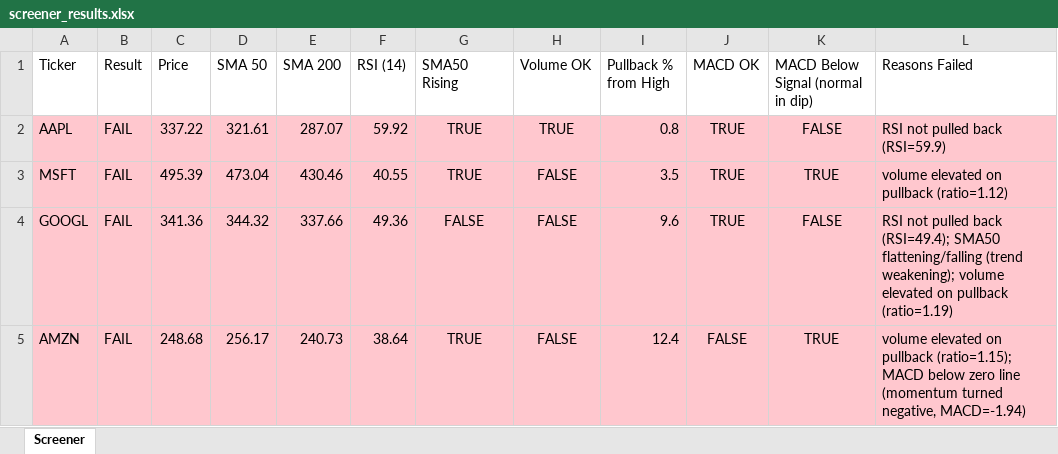
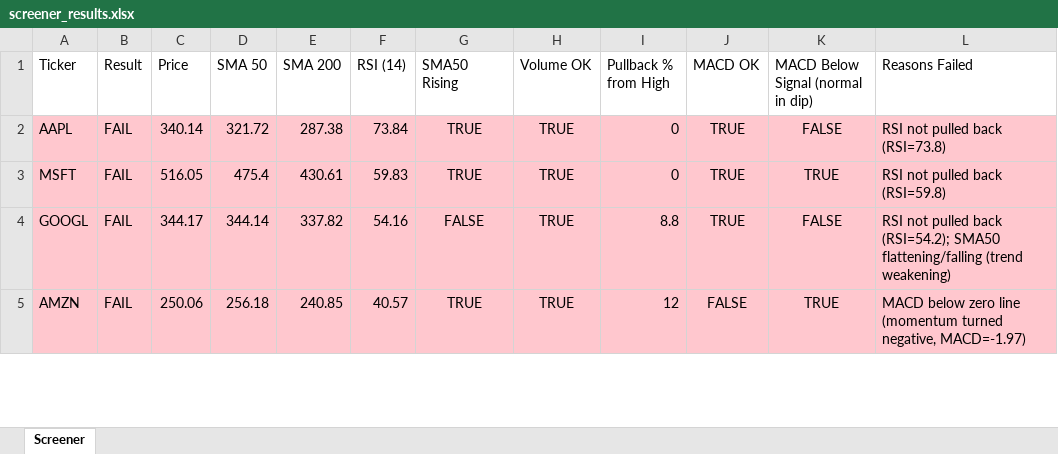
Before and after one commit to Spiky0315/Stock-screener, an Excel workbook: Output/screener_results.xlsx, sheet Screener, drawn as a sheet; only a part is shown; values as stored, in another font and other column widths than the file's, no borders; the diff covers the shown part only; the diff names each change by its address in the sheet, - before the commit and + after, or states it on an @@ line.

```diff
--- a/Output/screener_results.xlsx (sheet Screener)
+++ b/Output/screener_results.xlsx (sheet Screener)
-C2 (Price): 337.22
+C2 (Price): 340.14
-D2 (SMA 50): 321.61
+D2 (SMA 50): 321.72
-E2 (SMA 200): 287.07
+E2 (SMA 200): 287.38
-F2 (RSI (14)): 59.92
+F2 (RSI (14)): 73.84
-I2 (Pullback % from High): 0.8
+I2 (Pullback % from High): 0
-L2 (Reasons Failed): RSI not pulled back (RSI=59.9)
+L2 (Reasons Failed): RSI not pulled back (RSI=73.8)
-C3 (Price): 495.39
+C3 (Price): 516.05
-D3 (SMA 50): 473.04
+D3 (SMA 50): 475.4
-E3 (SMA 200): 430.46
+E3 (SMA 200): 430.61
-F3 (RSI (14)): 40.55
+F3 (RSI (14)): 59.83
-H3:H5 (Volume OK): FALSE
+H3:H5 (Volume OK): TRUE
-I3 (Pullback % from High): 3.5
+I3 (Pullback % from High): 0
-L3 (Reasons Failed): volume elevated on pullback (ratio=1.12)
+L3 (Reasons Failed): RSI not pulled back (RSI=59.8)
-C4 (Price): 341.36
+C4 (Price): 344.17
-D4 (SMA 50): 344.32
+D4 (SMA 50): 344.14
-E4 (SMA 200): 337.66
+E4 (SMA 200): 337.82
-F4 (RSI (14)): 49.36
+F4 (RSI (14)): 54.16
-I4 (Pullback % from High): 9.6
+I4 (Pullback % from High): 8.8
-L4 (Reasons Failed): …pulled back (RSI=49.4); SMA50 flattening/falling (trend weakening); volume elevated on pullback (ratio=1.19)
+L4 (Reasons Failed): …pulled back (RSI=54.2); SMA50 flattening/falling (trend weakening)
-C5 (Price): 248.68
+C5 (Price): 250.06
-D5 (SMA 50): 256.17
+D5 (SMA 50): 256.18
-E5 (SMA 200): 240.73
+E5 (SMA 200): 240.85
-F5 (RSI (14)): 38.64
+F5 (RSI (14)): 40.57
-I5 (Pullback % from High): 12.4
+I5 (Pullback % from High): 12
-L5 (Reasons Failed): volume elevated on pullback (ratio=1.15); MACD below zero line (momentum turned negative, MACD=-1.94)
+L5 (Reasons Failed): MACD below zero line (momentum turned negative, MACD=-1.97)
```
Also changed, not shown: 19 edited cells and cell formats elsewhere in this sheet.
